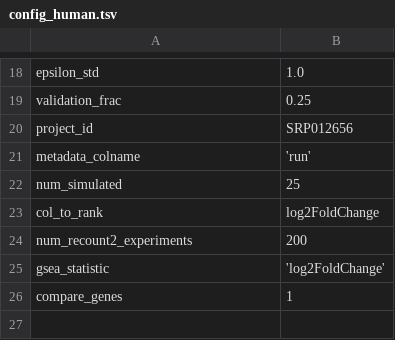
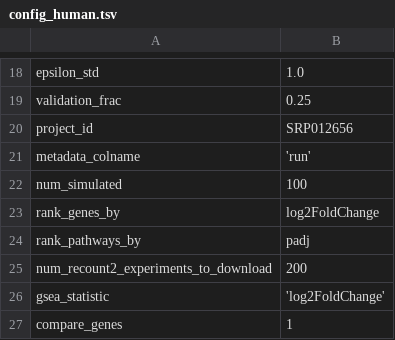
Before and after one commit to greenelab/generic-expression-patterns, a TSV file: configs/config_human.tsv, drawn as a sheet; only a part is shown, gaps mark what is left out.

```diff
--- a/configs/config_human.tsv
+++ b/configs/config_human.tsv
@@ -21,5 +21,6 @@ project_id	"SRP012656"
 metadata_colname	'run'
-num_simulated	25
-col_to_rank	"log2FoldChange"
-num_recount2_experiments	200
+num_simulated	100
+rank_genes_by	"log2FoldChange"
+rank_pathways_by	"padj"
+num_recount2_experiments_to_download	200
 gsea_statistic	'log2FoldChange'
```
Also changed, not shown: configs/config_pseudomonas_1183.tsv, configs/config_pseudomonas_33245.tsv, 24 other files.
